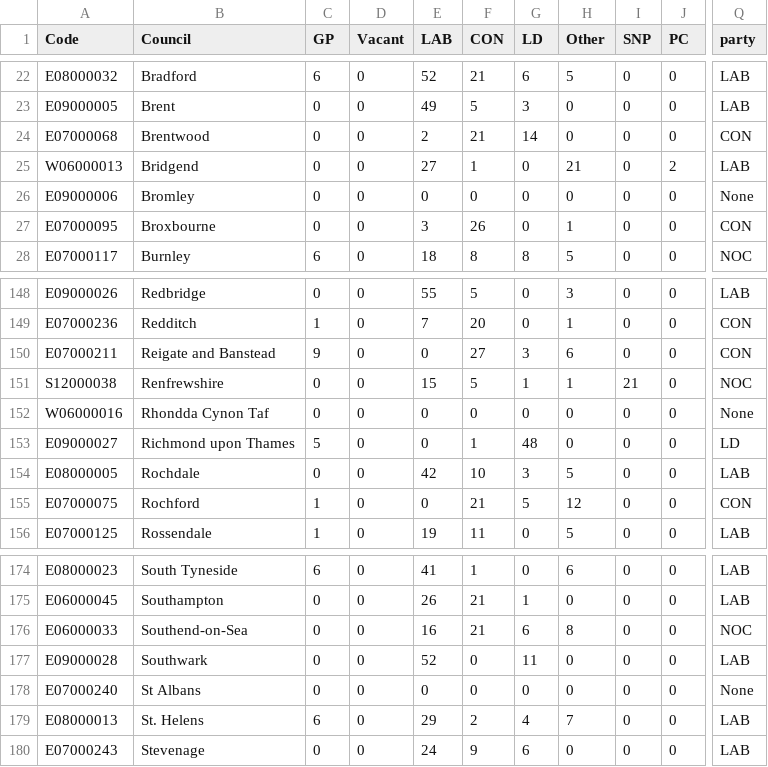
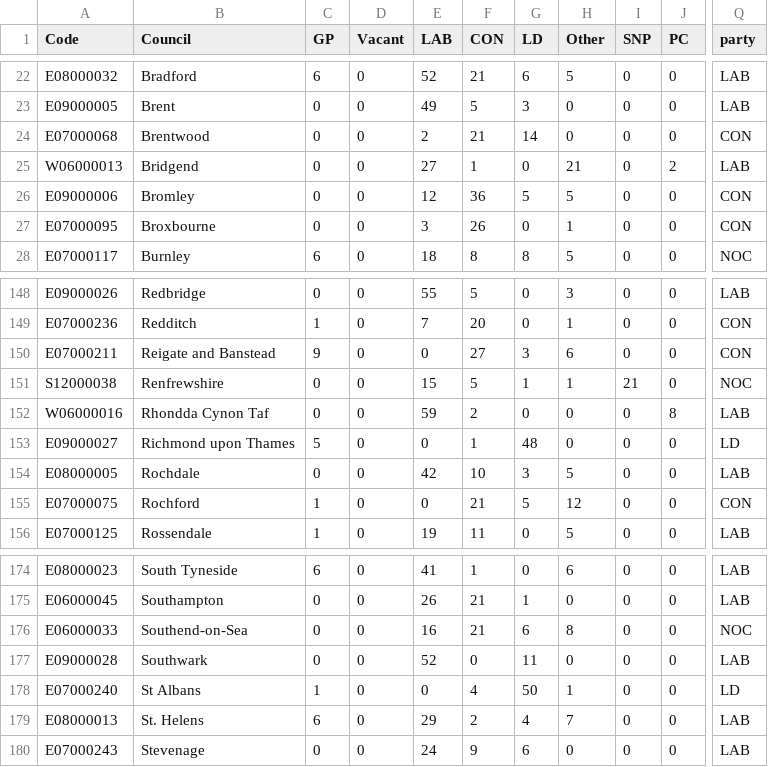
Before and after one commit to tomsaunders98/LocalElections2022, a CSV file: election_results.csv, drawn as a sheet; only a part is shown, gaps mark what is left out; the diff names each change by its address in the sheet, - before the commit and + after, or states it on an @@ line.

Commit message:
Flat: latest data (2022-05-06T18:53:52.166Z) {   "date": "2022-05-06T18:53:52.166Z",   "files": [     {       "name": "election_results.csv",       "deltaBytes": 0,       "source": "https://docs.google.com/spreadsheets/d/1fU_3M7xGiAybZEuXVw9KgeM0P1VPze2dW1z0gy6-Su4/gviz/tq?tqx=out:csv&sheet=elections_data"     }   ] }

```diff
--- a/election_results.csv
+++ b/election_results.csv
-E26 (LAB): 0
+E26 (LAB): 12
-F26 (CON): 0
+F26 (CON): 36
-G26 (LD): 0
+G26 (LD): 5
-H26 (Other): 0
+H26 (Other): 5
-Q26 (party): None
+Q26 (party): CON
-E152 (LAB): 0
+E152 (LAB): 59
-F152 (CON): 0
+F152 (CON): 2
-J152 (PC): 0
+J152 (PC): 8
-Q152 (party): None
+Q152 (party): LAB
-C178 (GP): 0
+C178 (GP): 1
-F178 (CON): 0
+F178 (CON): 4
-G178 (LD): 0
+G178 (LD): 50
-H178 (Other): 0
+H178 (Other): 1
-Q178 (party): None
+Q178 (party): LD
```
